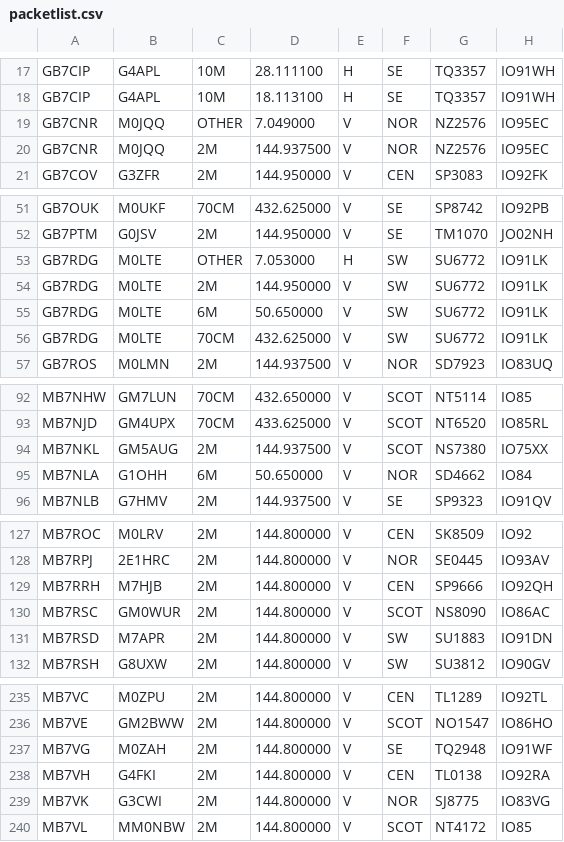
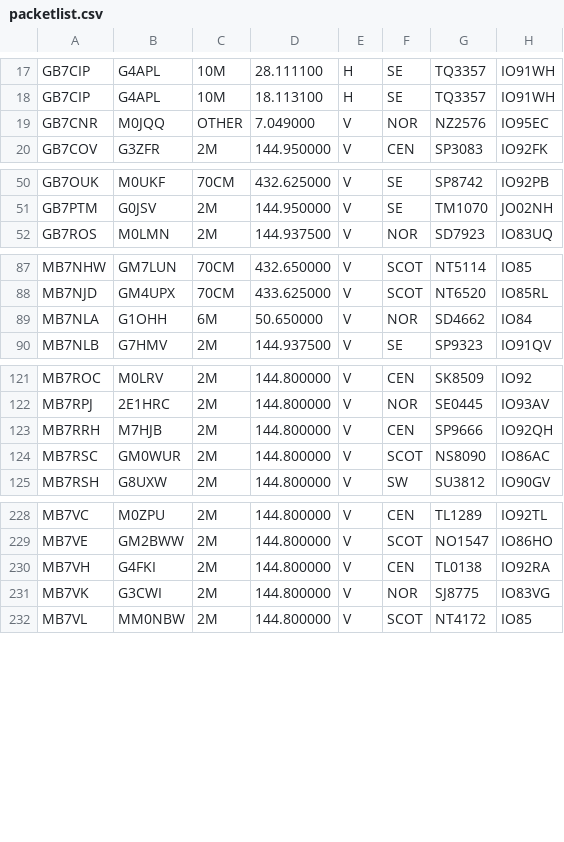
Before and after one commit to doismellburning/etcc-csv-scrape, a CSV file: packetlist.csv, drawn as a sheet; only a part is shown, gaps mark what is left out; the diff names each change by its address in the sheet, - before the commit and + after, or states it on an @@ line.

```diff
--- a/packetlist.csv
+++ b/packetlist.csv
-row 20: GB7CNR | M0JQQ | 2M | 144.937500 | V | NOR | NZ2576 | IO95EC
-row 53: GB7RDG | M0LTE | OTHER | 7.053000 | H | SW | SU6772 | IO91LK
-row 54: GB7RDG | M0LTE | 2M | 144.950000 | V | SW | SU6772 | IO91LK
-row 55: GB7RDG | M0LTE | 6M | 50.650000 | V | SW | SU6772 | IO91LK
-row 56: GB7RDG | M0LTE | 70CM | 432.625000 | V | SW | SU6772 | IO91LK
-row 94: MB7NKL | GM5AUG | 2M | 144.937500 | V | SCOT | NS7380 | IO75XX
-row 131: MB7RSD | M7APR | 2M | 144.800000 | V | SW | SU1883 | IO91DN
-row 237: MB7VG | M0ZAH | 2M | 144.800000 | V | SE | TQ2948 | IO91WF
```
Also changed, not shown: 1 other file.
